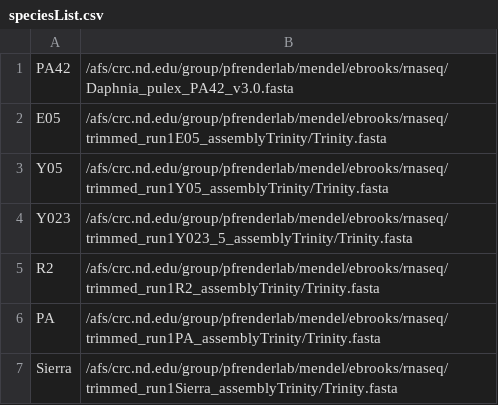
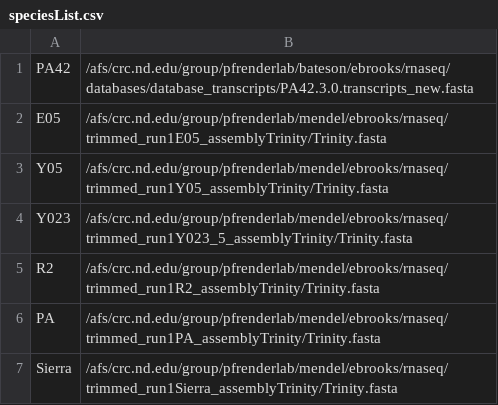
Before and after one commit to ElizabethBrooks/BIOS60132_FinalProject, a CSV file: speciesList.csv, drawn as a sheet.

Commit message:
Testing updated paths

```diff
--- a/speciesList.csv
+++ b/speciesList.csv
@@ -1,2 +1,2 @@
-PA42,/afs/crc.nd.edu/group/pfrenderlab/mendel/ebrooks/rnaseq/Daphnia_pulex_PA42_v3.0.fasta
+PA42,/afs/crc.nd.edu/group/pfrenderlab/bateson/ebrooks/rnaseq/databases/database_transcripts/PA42.3.0.transcripts_new.fasta
 E05,/afs/crc.nd.edu/group/pfrenderlab/mendel/ebrooks/rnaseq/trimmed_run1E05_assemblyTrinity/Trinity.fasta
```
